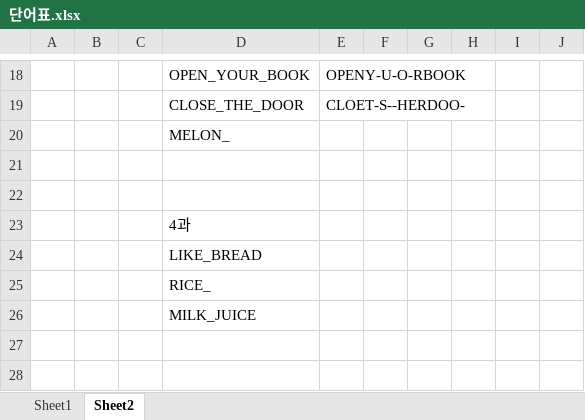
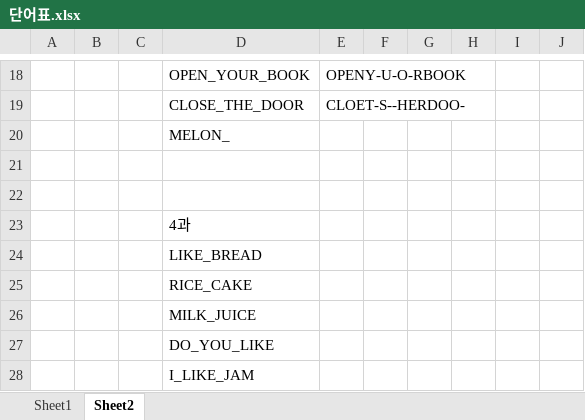
Before and after one commit to bovowit/TestProject, an Excel workbook: WordStudy/단어표.xlsx, sheet Sheet2, drawn as a sheet; only a part is shown, gaps mark what is left out; values as stored, in another font and other column widths than the file's, no borders; charts and pictures not drawn; the diff names each change by its address in the sheet, - before the commit and + after, or states it on an @@ line.

```diff
--- a/WordStudy/단어표.xlsx (sheet Sheet2)
+++ b/WordStudy/단어표.xlsx (sheet Sheet2)
-D25: RICE_
+D25: RICE_CAKE
+row 27:  |  |  | DO_YOU_LIKE
+row 28:  |  |  | I_LIKE_JAM
```
Also changed, not shown: 41 other files.
